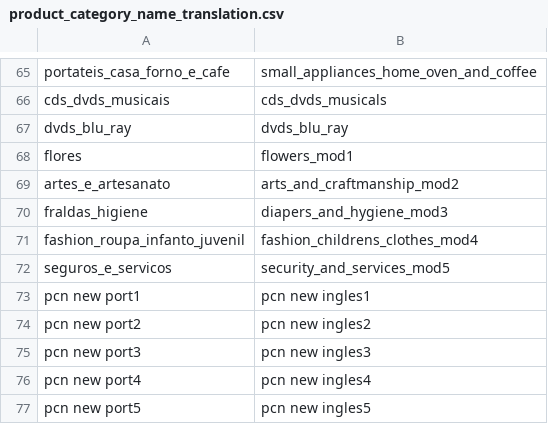
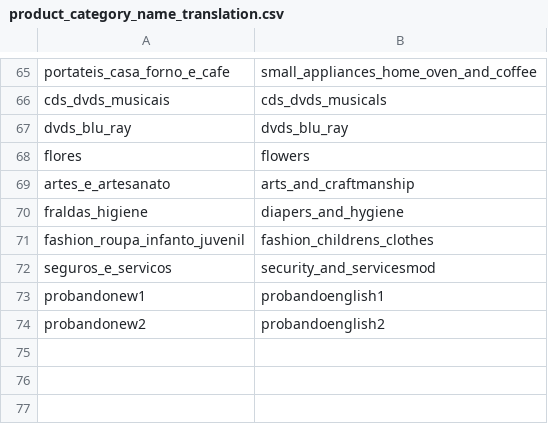
Before and after one commit to MelinaRG/Proyecto-Final-DATA, a CSV file: Datasets/datasetsincremental/product_category_name_translation.csv, drawn as a sheet; only a part is shown, gaps mark what is left out.

```diff
--- a/Datasets/datasetsincremental/product_category_name_translation.csv
+++ b/Datasets/datasetsincremental/product_category_name_translation.csv
@@ -67,11 +67,8 @@ cds_dvds_musicais,cds_dvds_musicals
 dvds_blu_ray,dvds_blu_ray
-flores,flowers_mod1
-artes_e_artesanato,arts_and_craftmanship_mod2
-fraldas_higiene,diapers_and_hygiene_mod3
-fashion_roupa_infanto_juvenil,fashion_childrens_clothes_mod4
-seguros_e_servicos,security_and_services_mod5
-pcn new port1,pcn new ingles1
-pcn new port2,pcn new ingles2
-pcn new port3,pcn new ingles3
-pcn new port4,pcn new ingles4
-pcn new port5,pcn new ingles5
+flores,flowers
+artes_e_artesanato,arts_and_craftmanship
+fraldas_higiene,diapers_and_hygiene
+fashion_roupa_infanto_juvenil,fashion_childrens_clothes
+seguros_e_servicos,security_and_servicesmod
+probandonew1,probandoenglish1
+probandonew2,probandoenglish2
```
Also changed, not shown: Datasets/datasetsincremental/olist_closed_deals_dataset.csv, Datasets/datasetsincremental/olist_marketing_qualified_leads_dataset.csv, 12 other files.
